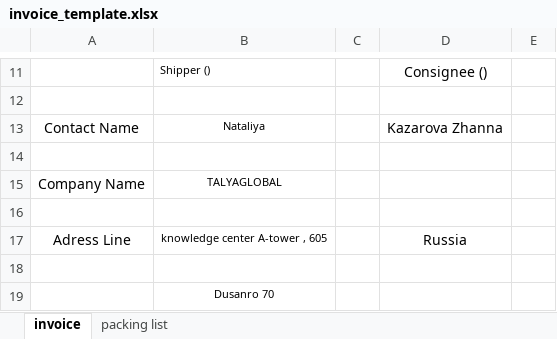
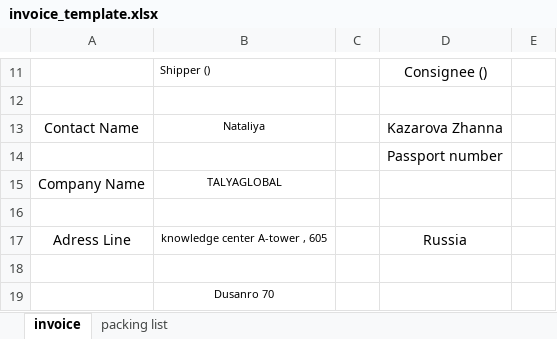
Before and after one commit to ralfeus/order, an Excel workbook: app/invoices/templates/invoice_template.xlsx, sheet invoice, drawn as a sheet; only a part is shown, gaps mark what is left out; values as stored, in another font and other column widths than the file's, no borders; conditional formats not drawn; the diff names each change by its address in the sheet, - before the commit and + after, or states it on an @@ line.

```diff
--- a/app/invoices/templates/invoice_template.xlsx (sheet invoice)
+++ b/app/invoices/templates/invoice_template.xlsx (sheet invoice)
-D14: (empty)
+D14: Passport number
```
Also changed, not shown: sheet packing list, 11 other files.
